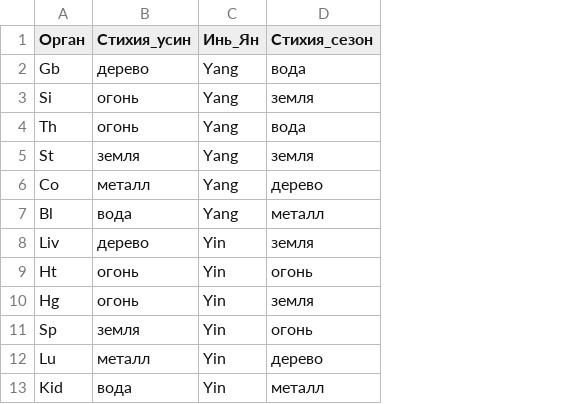
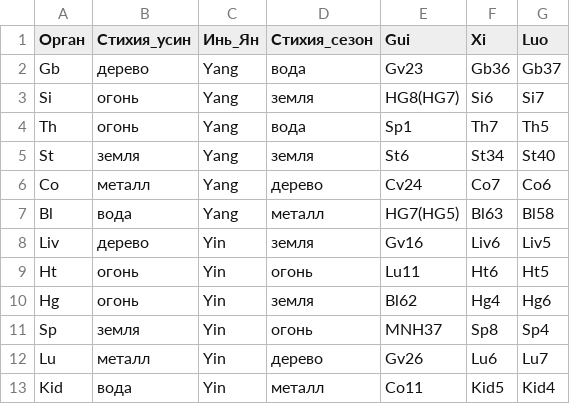
Before and after one commit to Sonnenbergenfluganschluss/KKM, a CSV file: table.csv, drawn as a sheet; the diff names each change by its address in the sheet, - before the commit and + after, or states it on an @@ line.

```diff
--- a/table.csv
+++ b/table.csv
+column E (Gui), rows 2-13: Gv23 | HG8(HG7) | Sp1 | St6 | Cv24 | HG7(HG5) | Gv16 | Lu11 | Bl62 | MNH37 | Gv26 | Co11
+column F (Xi), rows 2-13: Gb36 | Si6 | Th7 | St34 | Co7 | Bl63 | Liv6 | Ht6 | Hg4 | Sp8 | Lu6 | Kid5
+column G (Luo), rows 2-13: Gb37 | Si7 | Th5 | St40 | Co6 | Bl58 | Liv5 | Ht5 | Hg6 | Sp4 | Lu7 | Kid4
```
Also changed, not shown: 2 other files.
